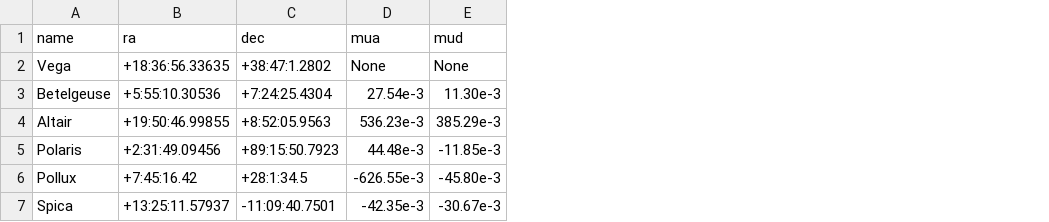
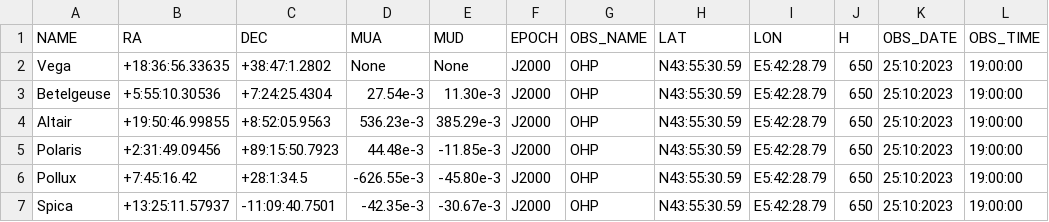
Before and after one commit to 00-berni/proj_0, a CSV file: data/targets.csv, drawn as a sheet; removed rows and columns are numbered as before the commit, all else as after; the diff names each change by its address in the sheet, - before the commit and + after, or states it on an @@ line.

Commit message:
Update the data file with epochs and information about observation parameters

```diff
--- a/data/targets.csv
+++ b/data/targets.csv
+column F, rows 2-7: all J2000
+column G, rows 2-7: all OHP
+column H, rows 2-7: all N43:55:30.59
+column I, rows 2-7: all E5:42:28.79
+column J, rows 2-7: all 650
+column K, rows 2-7: all 25:10:2023
+column L, rows 2-7: all 19:00:00
-row 1: name | ra | dec | mua | mud
+row 1: NAME | RA | DEC | MUA | MUD | EPOCH | OBS_NAME | LAT | LON | H | OBS_DATE | OBS_TIME
```
